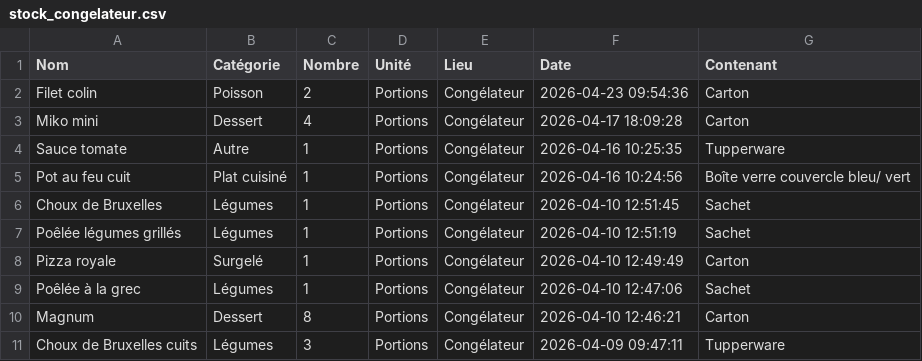
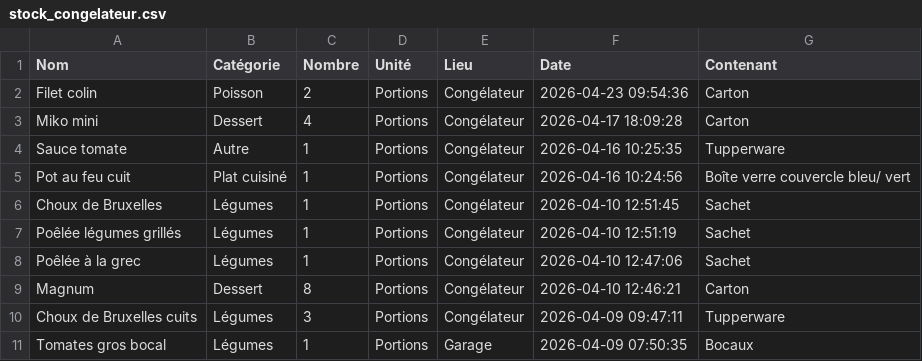
Before and after one commit to stephane0254-png/MamanStock, a CSV file: stock_congelateur.csv, drawn as a sheet; only a part is shown; the shorter side is filled out with more unchanged rows; the diff names each change by its address in the sheet, - before the commit and + after, or states it on an @@ line.

Commit message:
Fini

```diff
--- a/stock_congelateur.csv
+++ b/stock_congelateur.csv
-row 8: Pizza royale | Surgelé | 1 | Portions | Congélateur | 2026-04-10 12:49:49 | Carton
```
